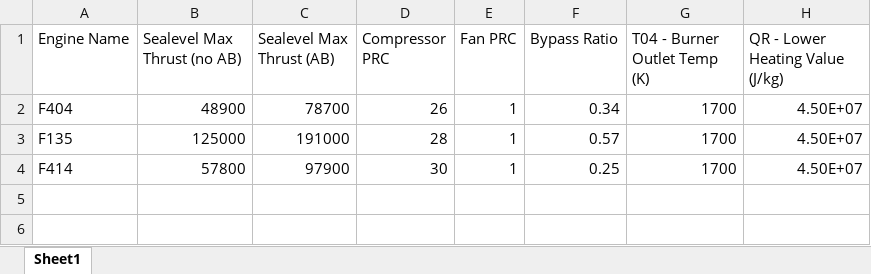
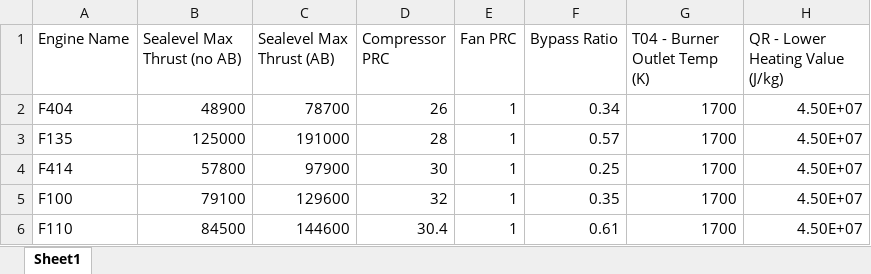
Before and after one commit to jfiler0/team10aiaa, an Excel workbook: Sizing/engine_lookup.xlsx, sheet Sheet1, drawn as a sheet; values as stored, in another font and other column widths than the file's, no borders; the diff names each change by its address in the sheet, - before the commit and + after, or states it on an @@ line.

Commit message:
Updated with three other engines: 11.9.25

```diff
--- a/Sizing/engine_lookup.xlsx (sheet Sheet1)
+++ b/Sizing/engine_lookup.xlsx (sheet Sheet1)
+row 5: F100 | 79100 | 129600 | 32 | 1 | 0.35 | 1700 | 4.50E+07
+row 6: F110 | 84500 | 144600 | 30.4 | 1 | 0.61 | 1700 | 4.50E+07
```
